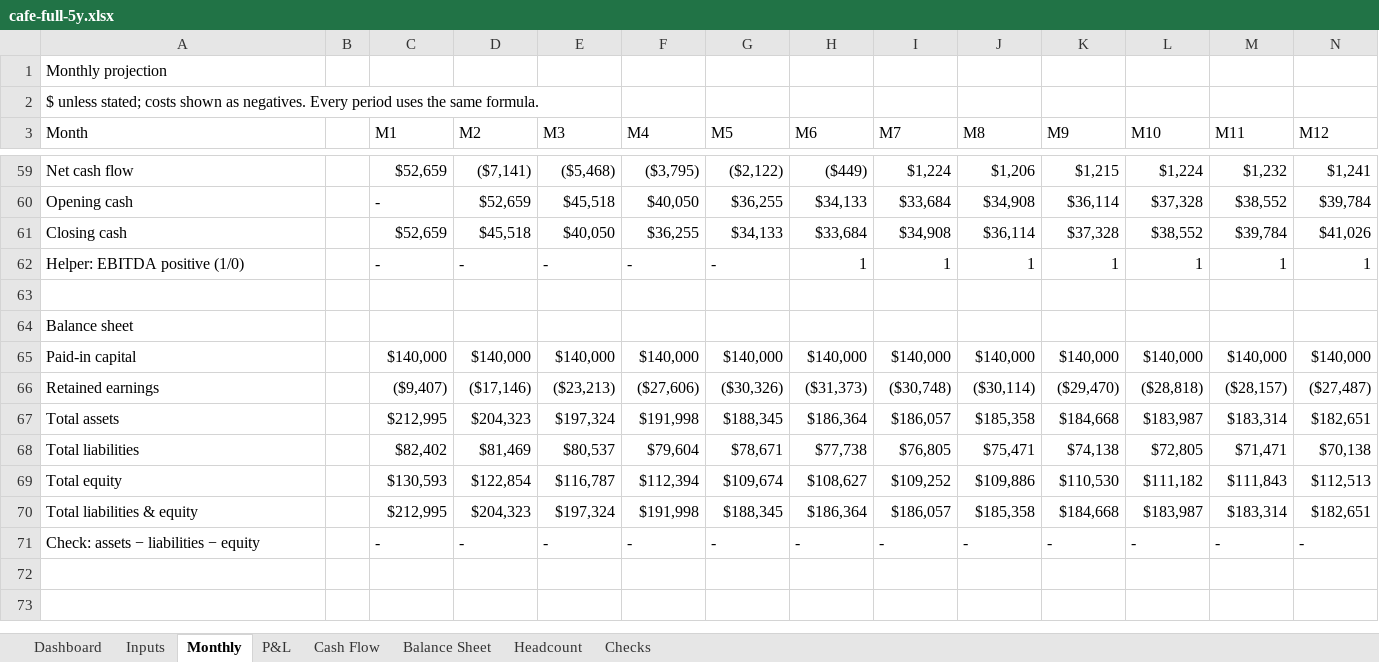
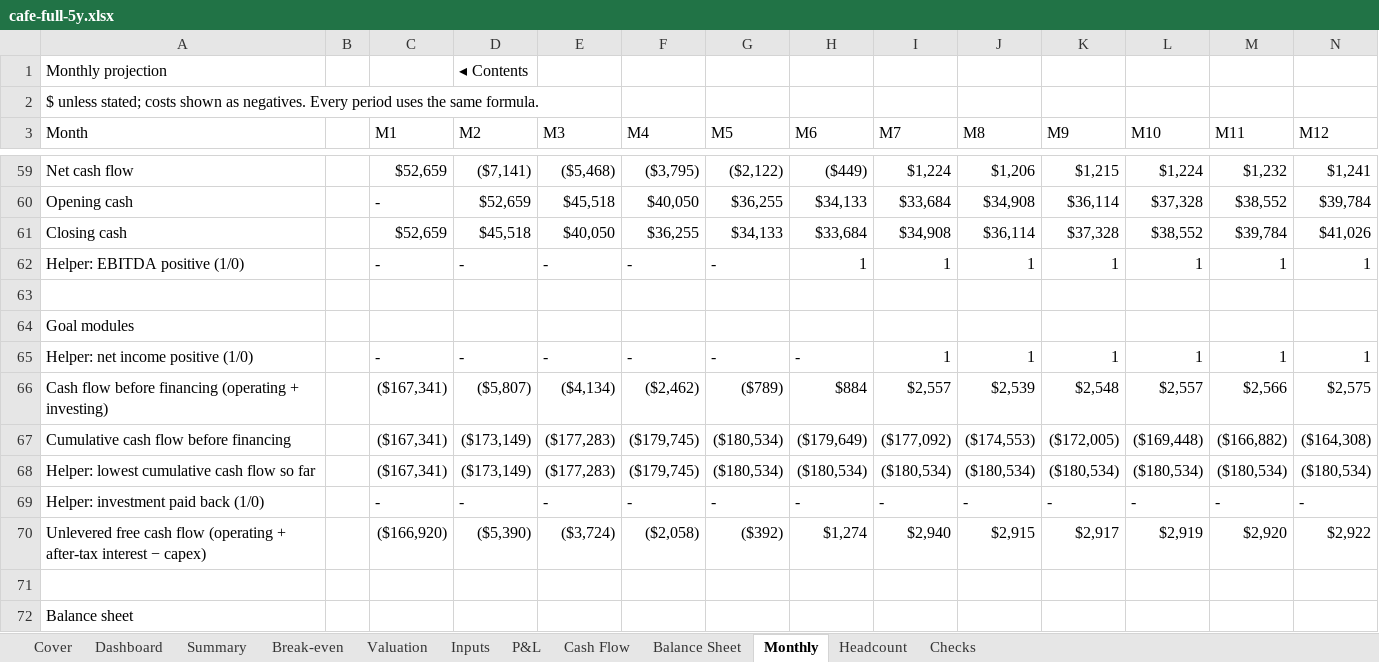
Before and after one commit to henrysheykin/finmodel-app, an Excel workbook: samples/cafe-full-5y.xlsx, sheet Monthly, drawn as a sheet; only a part is shown, gaps mark what is left out; the shorter side is filled out with more unchanged rows; values as stored, in another font and other column widths than the file's, no cell formats; rows hold the shown columns only; the diff names each change by its address in the sheet, - before the commit and + after, or states it on an @@ line.

```diff
--- a/samples/cafe-full-5y.xlsx (sheet Monthly)
+++ b/samples/cafe-full-5y.xlsx (sheet Monthly)
+sheet tab: Cover
+sheet tab: Summary
+sheet tab: Break-even
+sheet tab: Valuation
@@ sheet tab order changed: Cover | Dashboard | Summary | Break-even | Valuation | Inputs | P&L | Cash Flow | Balance Sheet | Monthly | Headcount | Checks @@
-D1 (M2): (empty)
+D1 (M2): ◂ Contents
+row 63: (empty)
+row 64: Goal modules
+row 65: Helper: net income positive (1/0) |  | - | - | - | - | - | - | 1 | 1 | 1 | 1 | 1 | 1
+row 66: Cash flow before financing (operating + investing) |  | ($167,341) | ($5,807) | ($4,134) | ($2,462) | ($789) | $884 | $2,557 | $2,539 | $2,548 | $2,557 | $2,566 | $2,575
+row 67: Cumulative cash flow before financing |  | ($167,341) | ($173,149) | ($177,283) | ($179,745) | ($180,534) | ($179,649) | ($177,092) | ($174,553) | ($172,005) | ($169,448) | ($166,882) | ($164,308)
+row 68: Helper: lowest cumulative cash flow so far |  | ($167,341) | ($173,149) | ($177,283) | ($179,745) | ($180,534) | ($180,534) | ($180,534) | ($180,534) | ($180,534) | ($180,534) | ($180,534) | ($180,534)
+row 69: Helper: investment paid back (1/0) |  | - | - | - | - | - | - | - | - | - | - | - | -
+row 70: Unlevered free cash flow (operating + after-tax interest − capex) |  | ($166,920) | ($5,390) | ($3,724) | ($2,058) | ($392) | $1,274 | $2,940 | $2,915 | $2,917 | $2,919 | $2,920 | $2,922
```
Also changed, not shown: sheet Dashboard, sheet P&L, sheet Inputs, sheet Checks, sheet Cash Flow, sheet Balance Sheet, 1 more sheet, cell formats, formulas that keep their value, charts or pictures, 20 other files.
